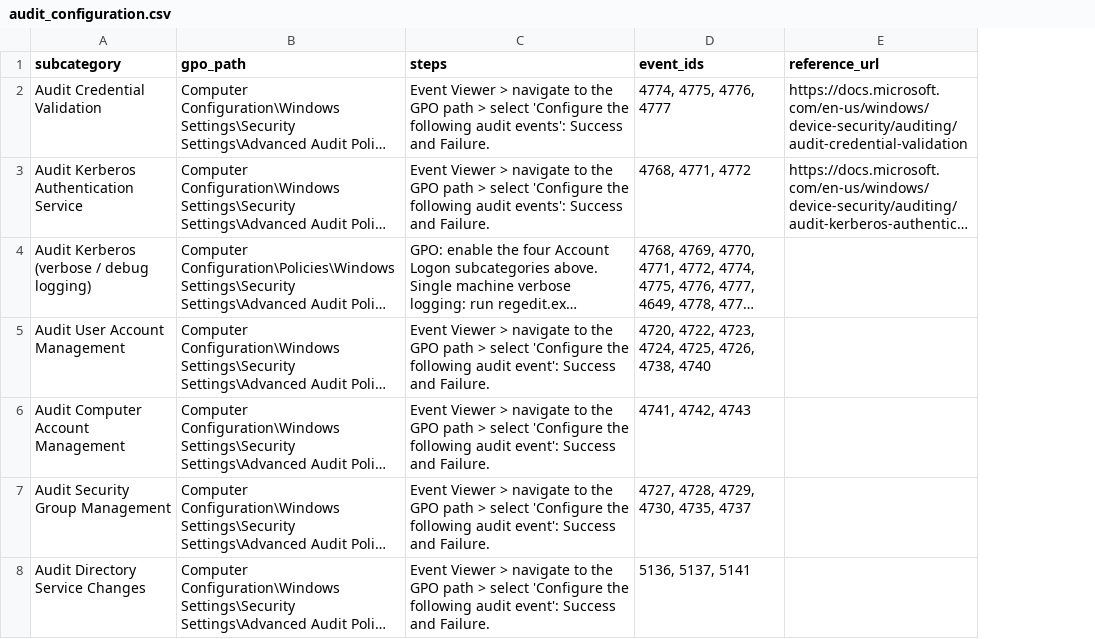
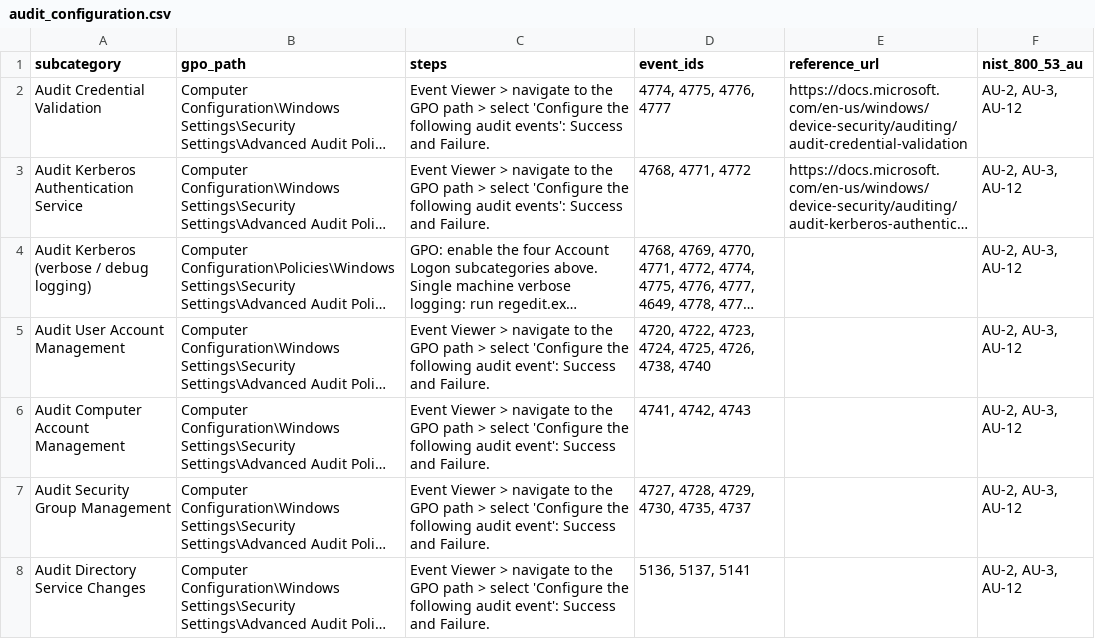
Before and after one commit to adamliq/Winevent-catalogue, a CSV file: data/reference/audit_configuration.csv, drawn as a sheet; only a part is shown; long unchanged cells end in …; the diff covers the shown part only; the diff names each change by its address in the sheet, - before the commit and + after, or states it on an @@ line.

```diff
--- a/data/reference/audit_configuration.csv
+++ b/data/reference/audit_configuration.csv
+column F (nist_800_53_au), rows 2-8: all AU-2, AU-3, AU-12
```
Also changed, not shown: 4 added rows elsewhere in this file, data/events.csv, data/reference/audit_policy_matrix.csv, 4 other files.
